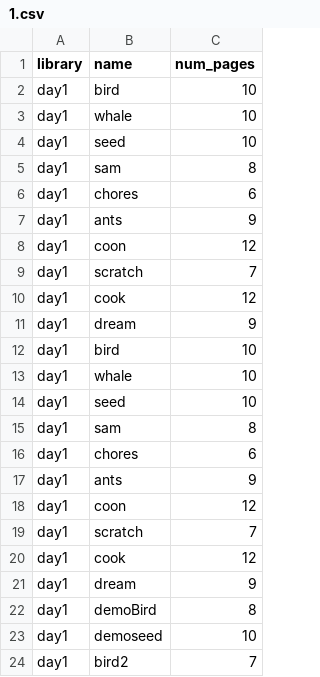
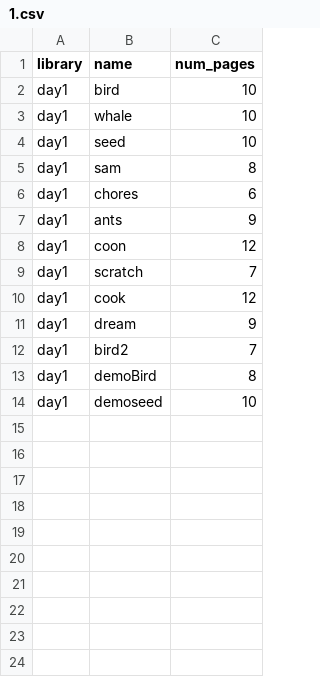
Before and after one commit to philest/ST-messenger, a CSV file: lib/curriculum_versions/1.csv, drawn as a sheet.

```diff
--- a/lib/curriculum_versions/1.csv
+++ b/lib/curriculum_versions/1.csv
@@ -11,14 +11,4 @@ day1,cook,12
 day1,dream,9
-day1,bird,10
-day1,whale,10
-day1,seed,10
-day1,sam,8
-day1,chores,6
-day1,ants,9
-day1,coon,12
-day1,scratch,7
-day1,cook,12
-day1,dream,9
+day1,bird2,7
 day1,demoBird,8
 day1,demoseed,10
-day1,bird2,7
```
Also changed, not shown: 21 other files.
